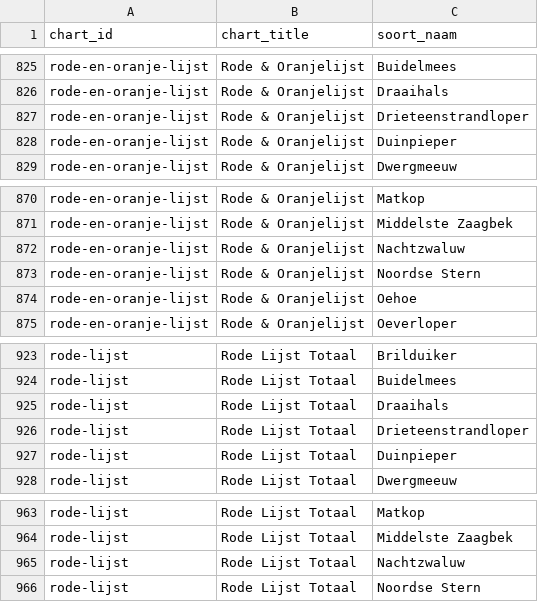
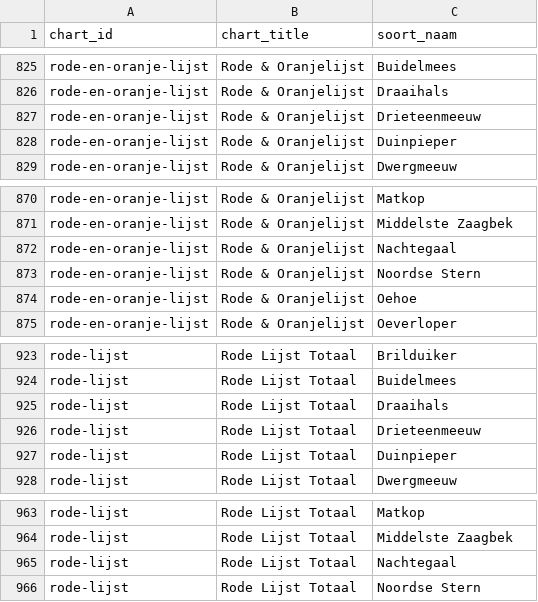
Before and after one commit to Ton2241/Meijendel, a CSV file: groepen_grafieken/groep_soorten.csv, drawn as a sheet; only a part is shown, gaps mark what is left out.

```diff
--- a/groepen_grafieken/groep_soorten.csv
+++ b/groepen_grafieken/groep_soorten.csv
@@ -826,3 +826,3 @@
 "rode-en-oranje-lijst","Rode & Oranjelijst","Draaihals"
-"rode-en-oranje-lijst","Rode & Oranjelijst","Drieteenstrandloper"
+"rode-en-oranje-lijst","Rode & Oranjelijst","Drieteenmeeuw"
 "rode-en-oranje-lijst","Rode & Oranjelijst","Duinpieper"
@@ -871,3 +871,3 @@
 "rode-en-oranje-lijst","Rode & Oranjelijst","Middelste Zaagbek"
-"rode-en-oranje-lijst","Rode & Oranjelijst","Nachtzwaluw"
+"rode-en-oranje-lijst","Rode & Oranjelijst","Nachtegaal"
 "rode-en-oranje-lijst","Rode & Oranjelijst","Noordse Stern"
@@ -925,3 +925,3 @@
 "rode-lijst","Rode Lijst Totaal","Draaihals"
-"rode-lijst","Rode Lijst Totaal","Drieteenstrandloper"
+"rode-lijst","Rode Lijst Totaal","Drieteenmeeuw"
 "rode-lijst","Rode Lijst Totaal","Duinpieper"
@@ -964,3 +964,3 @@
 "rode-lijst","Rode Lijst Totaal","Middelste Zaagbek"
-"rode-lijst","Rode Lijst Totaal","Nachtzwaluw"
+"rode-lijst","Rode Lijst Totaal","Nachtegaal"
 "rode-lijst","Rode Lijst Totaal","Noordse Stern"
```
Also changed, not shown: groepen_grafieken/gam_dashboard_groepen.csv, groepen_grafieken/groep_dichtheid.csv, 6 other files.
